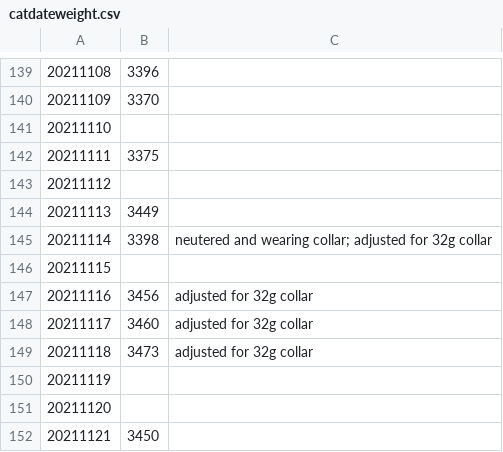
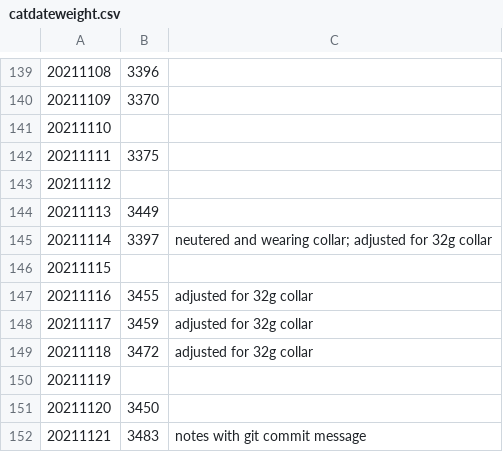
Before and after one commit to edyhsgr/catdateweight, a CSV file: catdateweight.csv, drawn as a sheet; only a part is shown, gaps mark what is left out.

Commit message:
Update catdateweight.csv
For update 20hrs ago we found (by the weight change being anomalous, and wondering why) the collar weight I was using was wrong: I was using 15g, but should have been 32g - I weighed the collar again tonight to be sure, and get 33g (slight imbalance across the scale I think). I'm going with a last revision - to adjust for 33g instead of 32g, and calling it set. There was also a 1g tie that was used on some collar-wearing days, but am not adjusting for that. Then also just now I saw that I had yesterday's date one-day-off, so correcting for that. Should be all back on track now.

```diff
--- a/catdateweight.csv
+++ b/catdateweight.csv
@@ -144,9 +144,9 @@
 20211113,3449,
-20211114,3398,neutered and wearing collar; adjusted for 32g collar
+20211114,3397,neutered and wearing collar; adjusted for 32g collar
 20211115,,
-20211116,3456,adjusted for 32g collar
-20211117,3460,adjusted for 32g collar
-20211118,3473,adjusted for 32g collar
+20211116,3455,adjusted for 32g collar
+20211117,3459,adjusted for 32g collar
+20211118,3472,adjusted for 32g collar
 20211119,,
-20211120,,
-20211121,3450,
+20211120,3450,
+20211121,3483,notes with git commit message
```
